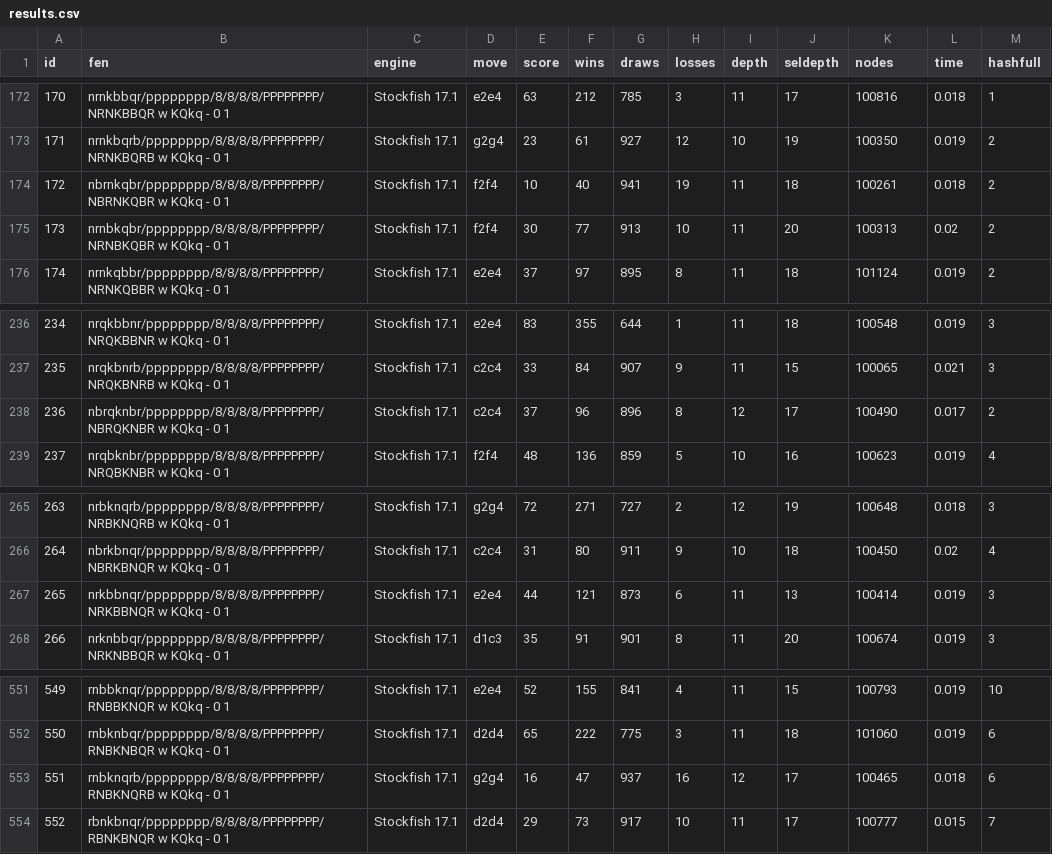
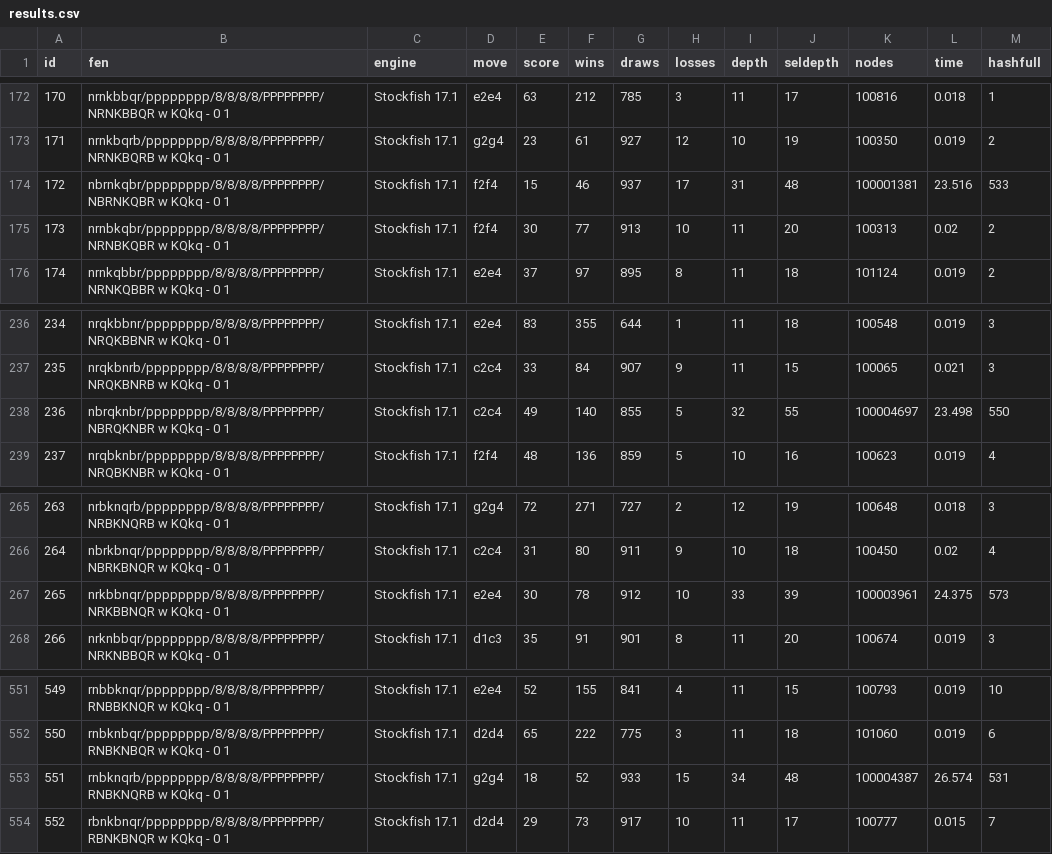
Before and after one commit to clfs/eval960, a CSV file: results.csv, drawn as a sheet; only a part is shown, gaps mark what is left out; the diff covers the shown part only.

```diff
--- a/results.csv
+++ b/results.csv
@@ -173,3 +173,3 @@ id,fen,engine,move,score,wins,draws,losses,depth,seldepth,nodes,time,hashfull
 171,nrnkbqrb/pppppppp/8/8/8/8/PPPPPPPP/NRNKBQRB w KQkq - 0 1,Stockfish 17.1,g2g4,23,61,927,12,10,19,100350,0.019,2
-172,nbrnkqbr/pppppppp/8/8/8/8/PPPPPPPP/NBRNKQBR w KQkq - 0 1,Stockfish 17.1,f2f4,10,40,941,19,11,18,100261,0.018,2
+172,nbrnkqbr/pppppppp/8/8/8/8/PPPPPPPP/NBRNKQBR w KQkq - 0 1,Stockfish 17.1,f2f4,15,46,937,17,31,48,100001381,23.516,533
 173,nrnbkqbr/pppppppp/8/8/8/8/PPPPPPPP/NRNBKQBR w KQkq - 0 1,Stockfish 17.1,f2f4,30,77,913,10,11,20,100313,0.02,2
@@ -237,3 +237,3 @@ id,fen,engine,move,score,wins,draws,losses,depth,seldepth,nodes,time,hashfull
 235,nrqkbnrb/pppppppp/8/8/8/8/PPPPPPPP/NRQKBNRB w KQkq - 0 1,Stockfish 17.1,c2c4,33,84,907,9,11,15,100065,0.021,3
-236,nbrqknbr/pppppppp/8/8/8/8/PPPPPPPP/NBRQKNBR w KQkq - 0 1,Stockfish 17.1,c2c4,37,96,896,8,12,17,100490,0.017,2
+236,nbrqknbr/pppppppp/8/8/8/8/PPPPPPPP/NBRQKNBR w KQkq - 0 1,Stockfish 17.1,c2c4,49,140,855,5,32,55,100004697,23.498,550
 237,nrqbknbr/pppppppp/8/8/8/8/PPPPPPPP/NRQBKNBR w KQkq - 0 1,Stockfish 17.1,f2f4,48,136,859,5,10,16,100623,0.019,4
@@ -266,3 +266,3 @@ id,fen,engine,move,score,wins,draws,losses,depth,seldepth,nodes,time,hashfull
 264,nbrkbnqr/pppppppp/8/8/8/8/PPPPPPPP/NBRKBNQR w KQkq - 0 1,Stockfish 17.1,c2c4,31,80,911,9,10,18,100450,0.02,4
-265,nrkbbnqr/pppppppp/8/8/8/8/PPPPPPPP/NRKBBNQR w KQkq - 0 1,Stockfish 17.1,e2e4,44,121,873,6,11,13,100414,0.019,3
+265,nrkbbnqr/pppppppp/8/8/8/8/PPPPPPPP/NRKBBNQR w KQkq - 0 1,Stockfish 17.1,e2e4,30,78,912,10,33,39,100003961,24.375,573
 266,nrknbbqr/pppppppp/8/8/8/8/PPPPPPPP/NRKNBBQR w KQkq - 0 1,Stockfish 17.1,d1c3,35,91,901,8,11,20,100674,0.019,3
@@ -552,3 +552,3 @@ id,fen,engine,move,score,wins,draws,losses,depth,seldepth,nodes,time,hashfull
 550,rnbknbqr/pppppppp/8/8/8/8/PPPPPPPP/RNBKNBQR w KQkq - 0 1,Stockfish 17.1,d2d4,65,222,775,3,11,18,101060,0.019,6
-551,rnbknqrb/pppppppp/8/8/8/8/PPPPPPPP/RNBKNQRB w KQkq - 0 1,Stockfish 17.1,g2g4,16,47,937,16,12,17,100465,0.018,6
+551,rnbknqrb/pppppppp/8/8/8/8/PPPPPPPP/RNBKNQRB w KQkq - 0 1,Stockfish 17.1,g2g4,18,52,933,15,34,48,100004387,26.574,531
 552,rbnkbnqr/pppppppp/8/8/8/8/PPPPPPPP/RBNKBNQR w KQkq - 0 1,Stockfish 17.1,d2d4,29,73,917,10,11,17,100777,0.015,7
```
Also changed, not shown: 57 edited cells elsewhere in this file, 1 other file.
